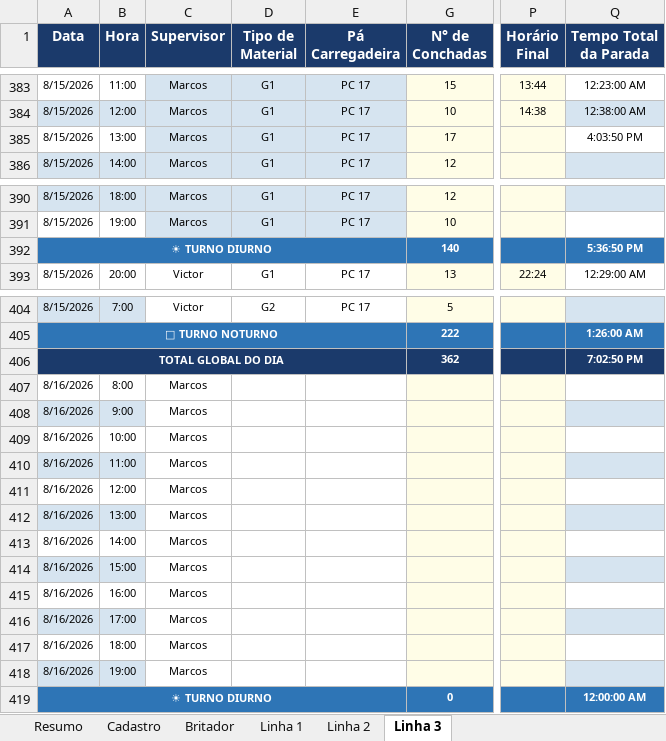
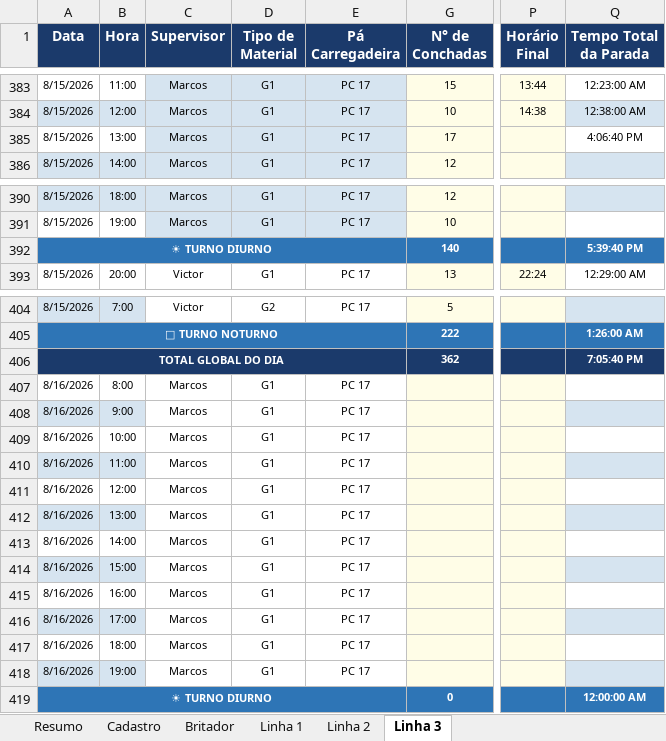
Before and after one commit to Plenz-code/BI-IMPACTANTES-PLANTA, an Excel workbook: planilha.xlsx, sheet Linha 3, drawn as a sheet; only a part is shown, gaps mark what is left out; values as stored, in another font and other column widths than the file's, no borders; the diff names each change by its address in the sheet, - before the commit and + after, or states it on an @@ line.

```diff
--- a/planilha.xlsx (sheet Linha 3)
+++ b/planilha.xlsx (sheet Linha 3)
-Q385 (Tempo Total da Parada): 4:03:50 PM
+Q385 (Tempo Total da Parada): 4:06:40 PM
-Q392 (Tempo Total da Parada): 5:36:50 PM
+Q392 (Tempo Total da Parada): 5:39:40 PM
-Q406 (Tempo Total da Parada): 7:02:50 PM
+Q406 (Tempo Total da Parada): 7:05:40 PM
-D407:D418 (Tipo de Material): (empty)
+D407:D418 (Tipo de Material): G1
-E407:E418 (Pá Carregadeira): (empty)
+E407:E418 (Pá Carregadeira): PC 17
```
Also changed, not shown: sheet Linha 1, hidden cells.
